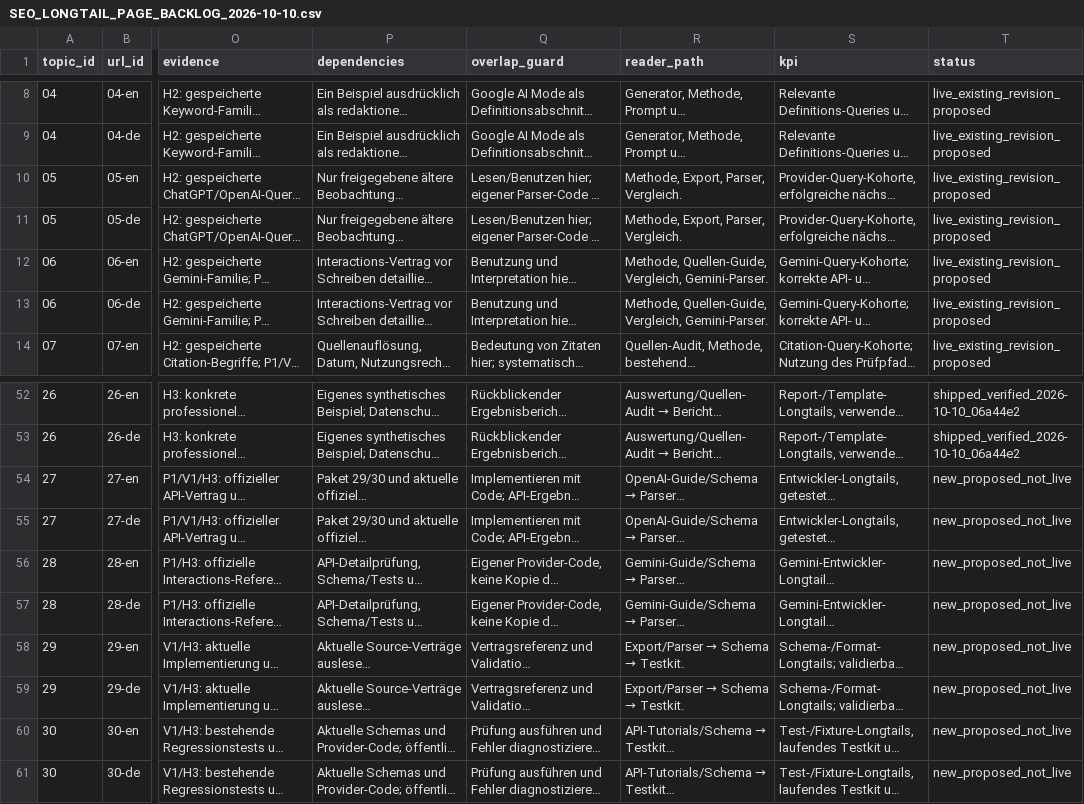
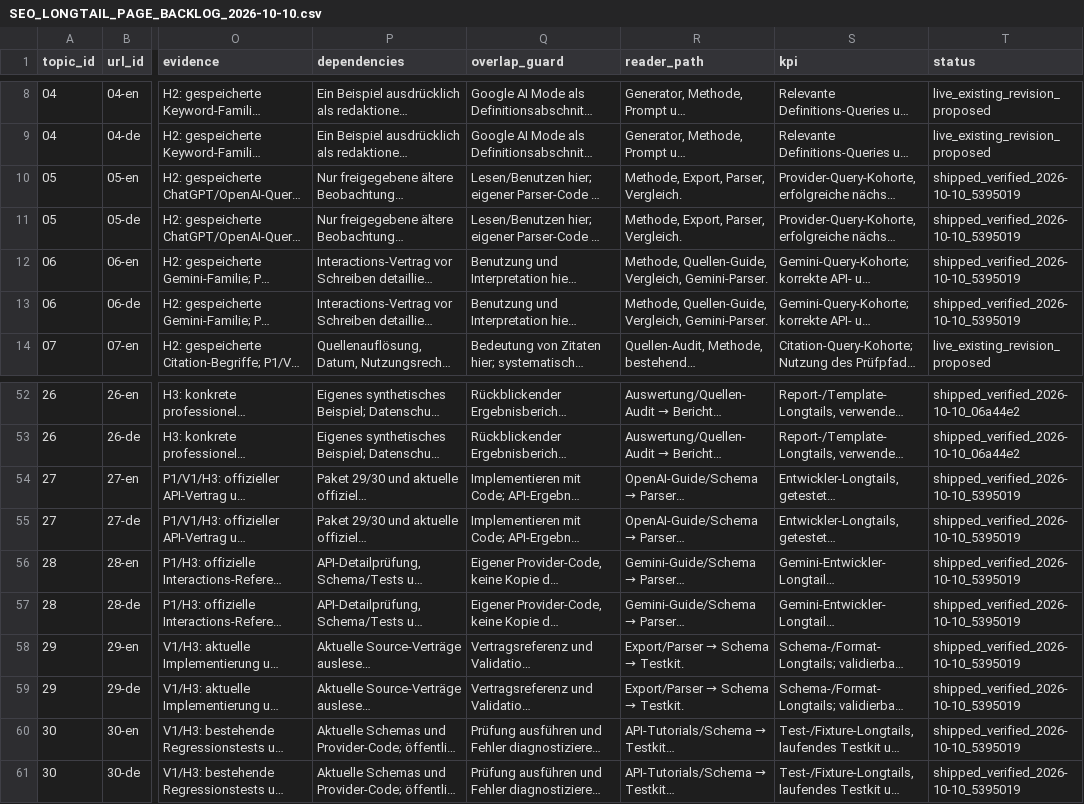
Before and after one commit to lia-xim/ai-fanout.com, a CSV file: docs/SEO_LONGTAIL_PAGE_BACKLOG_2026-10-10.csv, drawn as a sheet; only a part is shown, gaps mark what is left out; long unchanged cells end in …; the diff names each change by its address in the sheet, - before the commit and + after, or states it on an @@ line.

Commit message:
Record verified API guide release and remaining Goal scope

```diff
--- a/docs/SEO_LONGTAIL_PAGE_BACKLOG_2026-10-10.csv
+++ b/docs/SEO_LONGTAIL_PAGE_BACKLOG_2026-10-10.csv
-T10:T13 (status): live_existing_revision_proposed
+T10:T13 (status): shipped_verified_2026-10-10_5395019
-T54:T61 (status): new_proposed_not_live
+T54:T61 (status): shipped_verified_2026-10-10_5395019
```
Also changed, not shown: 2 other files.
